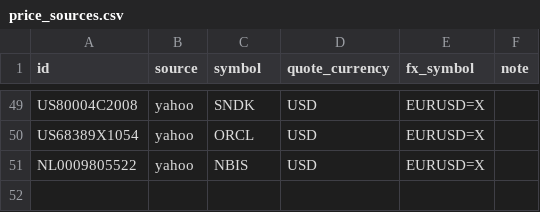
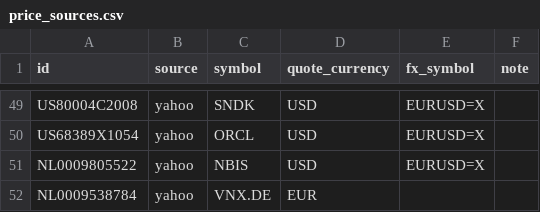
Before and after one commit to cajhin/PortfolioViz, a CSV file: registry/price_sources.csv, drawn as a sheet; only a part is shown, gaps mark what is left out; the diff names each change by its address in the sheet, - before the commit and + after, or states it on an @@ line.

```diff
--- a/registry/price_sources.csv
+++ b/registry/price_sources.csv
+row 52: NL0009538784 | yahoo | VNX.DE | EUR
```
Also changed, not shown: registry/instruments.csv.
